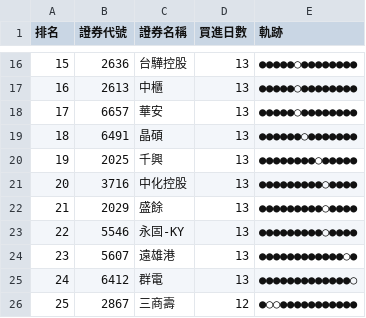
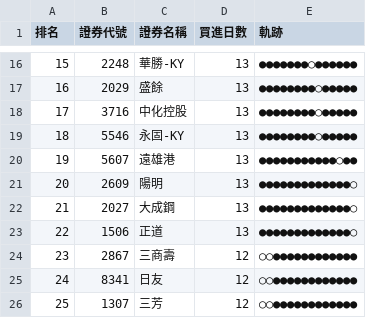
Before and after one commit to SongChiChuang/tw-stock-flow, a CSV file: reports/accumulation/foreign_accumulation_top30.csv, drawn as a sheet; only a part is shown, gaps mark what is left out; the diff covers the shown part only.

```diff
--- a/reports/accumulation/foreign_accumulation_top30.csv
+++ b/reports/accumulation/foreign_accumulation_top30.csv
@@ -16,11 +16,11 @@
-15,2636,台驊控股,13,●●●●●○●●●●●●●●
-16,2613,中櫃,13,●●●●●○●●●●●●●●
-17,6657,華安,13,●●●●●○●●●●●●●●
-18,6491,晶碩,13,●●●●●●○●●●●●●●
-19,2025,千興,13,●●●●●●●●○●●●●●
-20,3716,中化控股,13,●●●●●●●●●○●●●●
-21,2029,盛餘,13,●●●●●●●●●○●●●●
-22,5546,永固-KY,13,●●●●●●●●●○●●●●
-23,5607,遠雄港,13,●●●●●●●●●●●●○●
-24,6412,群電,13,●●●●●●●●●●●●●○
-25,2867,三商壽,12,●○○●●●●●●●●●●●
+15,2248,華勝-KY,13,●●●●●●●○●●●●●●
+16,2029,盛餘,13,●●●●●●●●○●●●●●
+17,3716,中化控股,13,●●●●●●●●○●●●●●
+18,5546,永固-KY,13,●●●●●●●●○●●●●●
+19,5607,遠雄港,13,●●●●●●●●●●●○●●
+20,2609,陽明,13,●●●●●●●●●●●●●○
+21,2027,大成鋼,13,●●●●●●●●●●●●●○
+22,1506,正道,13,●●●●●●●●●●●●●○
+23,2867,三商壽,12,○○●●●●●●●●●●●●
+24,8341,日友,12,○○●●●●●●●●●●●●
+25,1307,三芳,12,○○●●●●●●●●●●●●
```
Also changed, not shown: 47 edited cells elsewhere in this file, reports/streak/foreign_streak_top30.csv, 7 other files.
